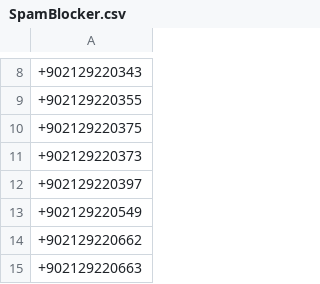
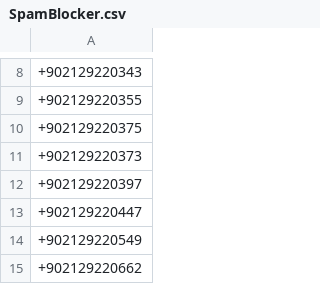
Before and after one commit to symbuzzer/Turkish-Spam-Numbers, a CSV file: SpamBlocker.csv, drawn as a sheet; only a part is shown, gaps mark what is left out; the shorter side is filled out with more unchanged rows; the diff names each change by its address in the sheet, - before the commit and + after, or states it on an @@ line.

```diff
--- a/SpamBlocker.csv
+++ b/SpamBlocker.csv
+row 13: +902129220447
```
Also changed, not shown: 3 other files.
